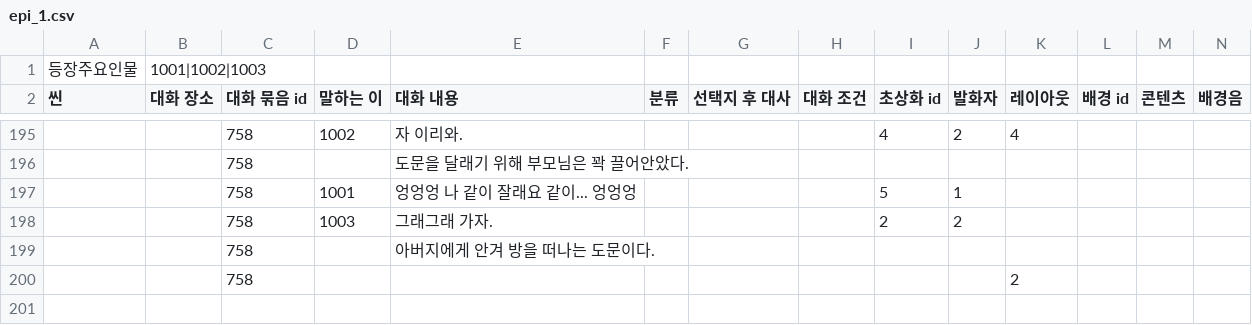
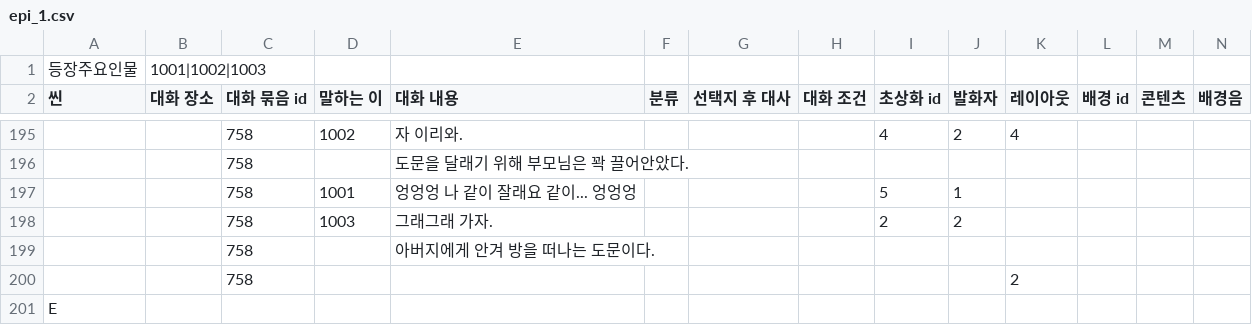
Before and after one commit to sopipc167/UnSleep, a CSV file: UnSleep/Assets/Resources/epi_csv/epi_1.csv, drawn as a sheet; only a part is shown, gaps mark what is left out; rows hold the shown columns only; the diff names each change by its address in the sheet, - before the commit and + after, or states it on an @@ line.

```diff
--- a/UnSleep/Assets/Resources/epi_csv/epi_1.csv
+++ b/UnSleep/Assets/Resources/epi_csv/epi_1.csv
+row 201: E
```
Also changed, not shown: 3 other files.
